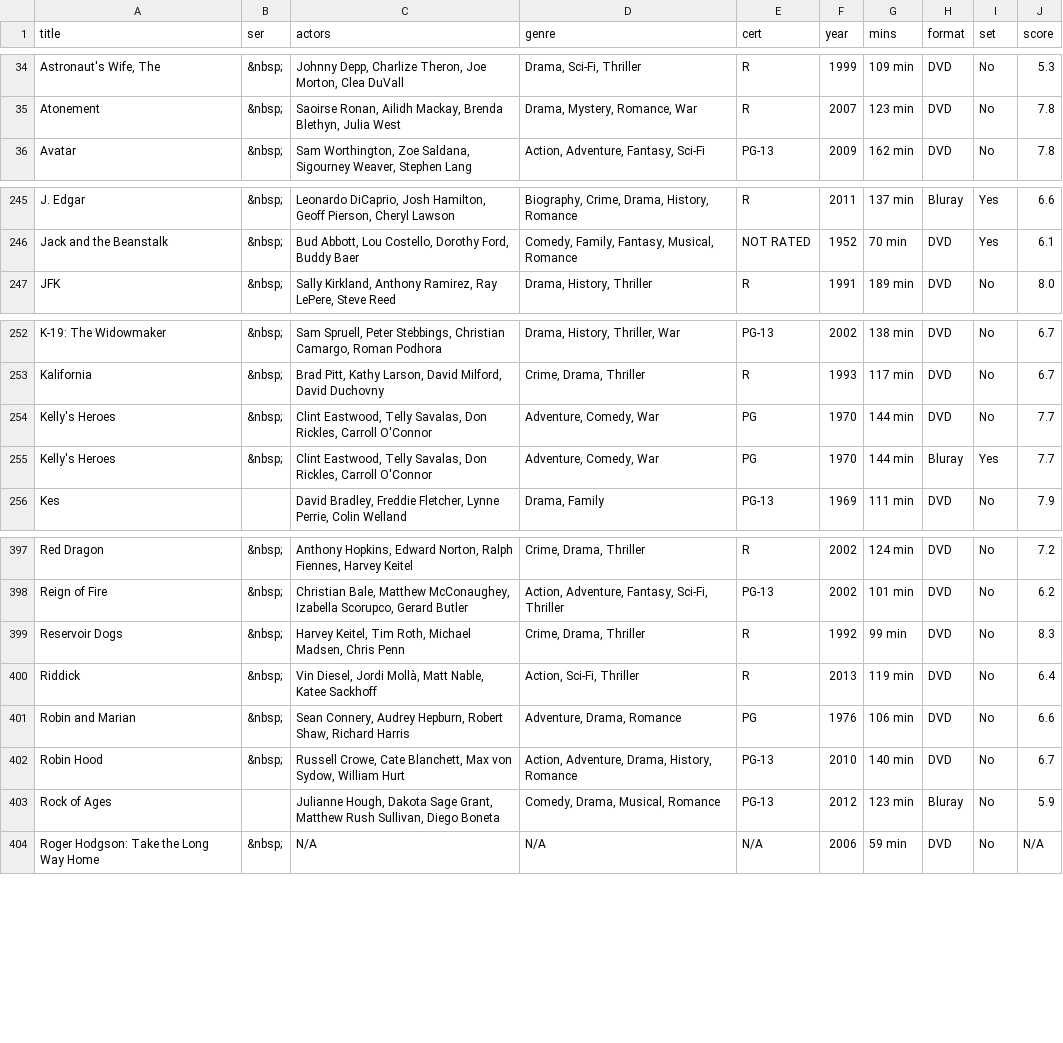
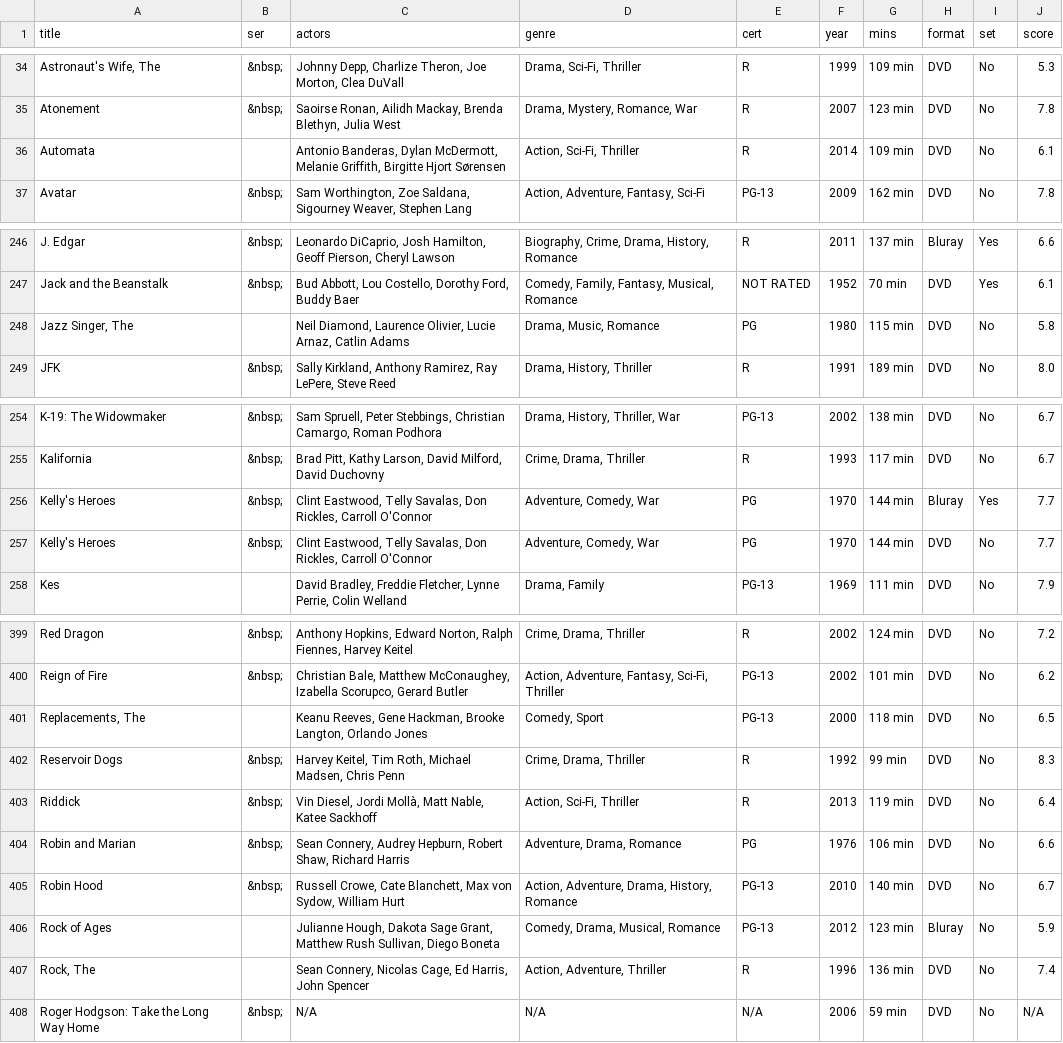
Before and after one commit to anomis66/anomis66.github.io, a CSV file: family/movi/myfilms.csv, drawn as a sheet; only a part is shown, gaps mark what is left out; the diff covers the shown part only.

Commit message:
Update myfilms.csv
July 2019 Update to collection

```diff
--- a/family/movi/myfilms.csv
+++ b/family/movi/myfilms.csv
@@ -35,2 +35,3 @@ Astronaut's Wife, The|&nbsp;|Johnny Depp, Charlize Theron, Joe Morton, Clea DuVa
 Atonement|&nbsp;|Saoirse Ronan, Ailidh Mackay, Brenda Blethyn, Julia West|Drama, Mystery, Romance, War|R|2007|123 min|DVD|No|7.8
+Automata||Antonio Banderas, Dylan McDermott, Melanie Griffith, Birgitte Hjort Sørensen|Action, Sci-Fi, Thriller|R|2014|109 min|DVD|No|6.1
 Avatar|&nbsp;|Sam Worthington, Zoe Saldana, Sigourney Weaver, Stephen Lang|Action, Adventure, Fantasy, Sci-Fi|PG-13|2009|162 min|DVD|No|7.8
@@ -246,2 +247,3 @@ J. Edgar|&nbsp;|Leonardo DiCaprio, Josh Hamilton, Geoff Pierson, Cheryl Lawson|B
 Jack and the Beanstalk|&nbsp;|Bud Abbott, Lou Costello, Dorothy Ford, Buddy Baer|Comedy, Family, Fantasy, Musical, Romance|NOT RATED|1952|70 min|DVD|Yes|6.1
+Jazz Singer, The||Neil Diamond, Laurence Olivier, Lucie Arnaz, Catlin Adams|Drama, Music, Romance|PG|1980|115 min|DVD|No|5.8
 JFK|&nbsp;|Sally Kirkland, Anthony Ramirez, Ray LePere, Steve Reed|Drama, History, Thriller|R|1991|189 min|DVD|No|8.0
@@ -253,4 +255,4 @@ K-19: The Widowmaker|&nbsp;|Sam Spruell, Peter Stebbings, Christian Camargo, Rom
 Kalifornia|&nbsp;|Brad Pitt, Kathy Larson, David Milford, David Duchovny|Crime, Drama, Thriller|R|1993|117 min|DVD|No|6.7
+Kelly's Heroes|&nbsp;|Clint Eastwood, Telly Savalas, Don Rickles, Carroll O'Connor|Adventure, Comedy, War|PG|1970|144 min|Bluray|Yes|7.7
 Kelly's Heroes|&nbsp;|Clint Eastwood, Telly Savalas, Don Rickles, Carroll O'Connor|Adventure, Comedy, War|PG|1970|144 min|DVD|No|7.7
-Kelly's Heroes|&nbsp;|Clint Eastwood, Telly Savalas, Don Rickles, Carroll O'Connor|Adventure, Comedy, War|PG|1970|144 min|Bluray|Yes|7.7
 Kes||David Bradley, Freddie Fletcher, Lynne Perrie, Colin Welland|Drama, Family|PG-13|1969|111 min|DVD|No|7.9
@@ -398,2 +400,3 @@ Red Dragon|&nbsp;|Anthony Hopkins, Edward Norton, Ralph Fiennes, Harvey Keitel|C
 Reign of Fire|&nbsp;|Christian Bale, Matthew McConaughey, Izabella Scorupco, Gerard Butler|Action, Adventure, Fantasy, Sci-Fi, Thriller|PG-13|2002|101 min|DVD|No|6.2
+Replacements, The||Keanu Reeves, Gene Hackman, Brooke Langton, Orlando Jones|Comedy, Sport|PG-13|2000|118 min|DVD|No|6.5
 Reservoir Dogs|&nbsp;|Harvey Keitel, Tim Roth, Michael Madsen, Chris Penn|Crime, Drama, Thriller|R|1992|99 min|DVD|No|8.3
@@ -403,2 +406,3 @@ Robin Hood|&nbsp;|Russell Crowe, Cate Blanchett, Max von Sydow, William Hurt|Act
 Rock of Ages||Julianne Hough, Dakota Sage Grant, Matthew Rush Sullivan, Diego Boneta|Comedy, Drama, Musical, Romance|PG-13|2012|123 min|Bluray|No|5.9
+Rock, The||Sean Connery, Nicolas Cage, Ed Harris, John Spencer|Action, Adventure, Thriller|R|1996|136 min|DVD|No|7.4
 Roger Hodgson: Take the Long Way Home|&nbsp;|N/A|N/A|N/A|2006|59 min|DVD|No|N/A
```
Also changed, not shown: 2 moved rows elsewhere in this file.
